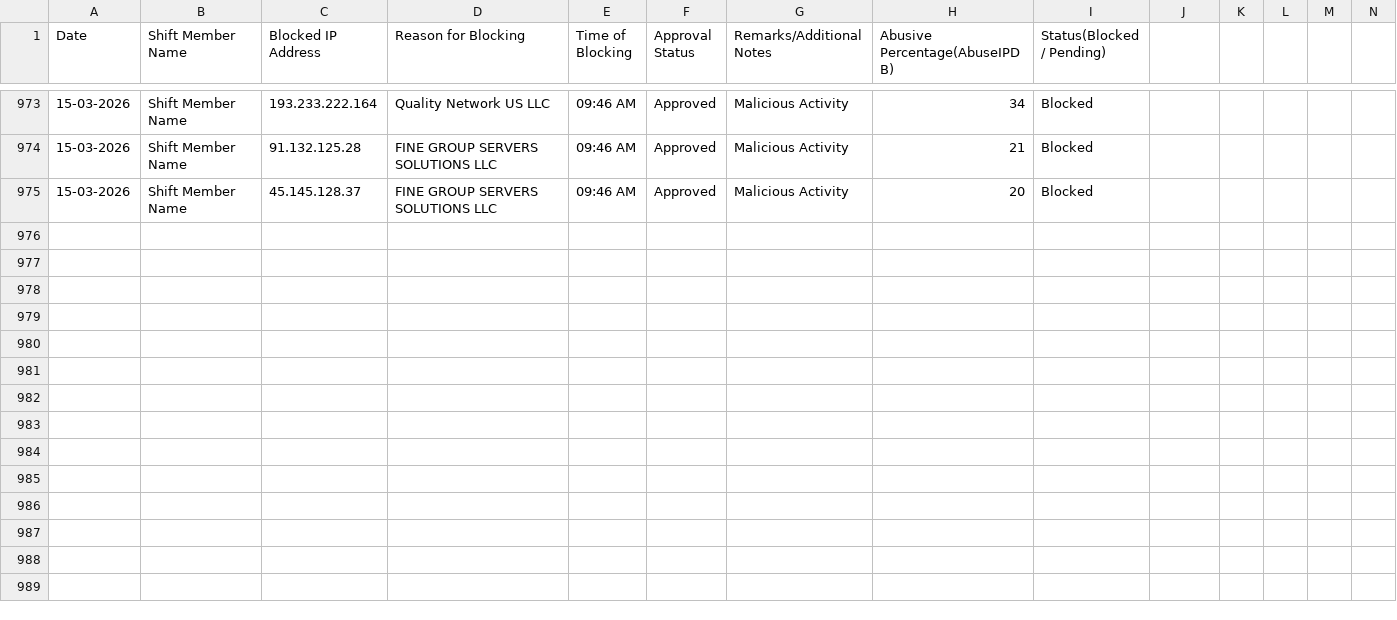
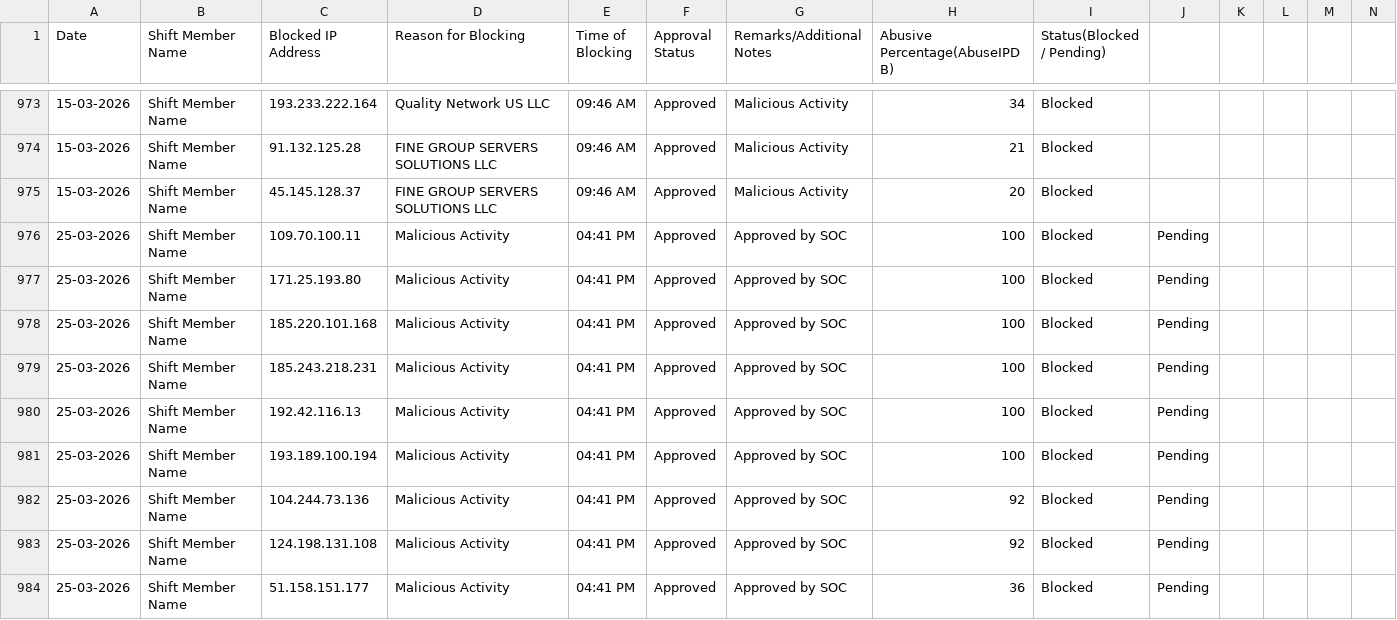
Before and after one commit to Prathamesh6607/soc-ip-dashboard, a CSV file: IP Blocking Record Sheet Template - Feb 2026.csv, drawn as a sheet; only a part is shown, gaps mark what is left out; rows hold the shown columns only; the diff names each change by its address in the sheet, - before the commit and + after, or states it on an @@ line.

```diff
--- a/IP Blocking Record Sheet Template - Feb 2026.csv
+++ b/IP Blocking Record Sheet Template - Feb 2026.csv
+row 976: 25-03-2026 | Shift Member Name | 109.70.100.11 | Malicious Activity | 04:41 PM | Approved | Approved by SOC | 100 | Blocked | Pending
+row 977: 25-03-2026 | Shift Member Name | 171.25.193.80 | Malicious Activity | 04:41 PM | Approved | Approved by SOC | 100 | Blocked | Pending
+row 978: 25-03-2026 | Shift Member Name | 185.220.101.168 | Malicious Activity | 04:41 PM | Approved | Approved by SOC | 100 | Blocked | Pending
+row 979: 25-03-2026 | Shift Member Name | 185.243.218.231 | Malicious Activity | 04:41 PM | Approved | Approved by SOC | 100 | Blocked | Pending
+row 980: 25-03-2026 | Shift Member Name | 192.42.116.13 | Malicious Activity | 04:41 PM | Approved | Approved by SOC | 100 | Blocked | Pending
+row 981: 25-03-2026 | Shift Member Name | 193.189.100.194 | Malicious Activity | 04:41 PM | Approved | Approved by SOC | 100 | Blocked | Pending
+row 982: 25-03-2026 | Shift Member Name | 104.244.73.136 | Malicious Activity | 04:41 PM | Approved | Approved by SOC | 92 | Blocked | Pending
+row 983: 25-03-2026 | Shift Member Name | 124.198.131.108 | Malicious Activity | 04:41 PM | Approved | Approved by SOC | 92 | Blocked | Pending
+row 984: 25-03-2026 | Shift Member Name | 51.158.151.177 | Malicious Activity | 04:41 PM | Approved | Approved by SOC | 36 | Blocked | Pending
```
Also changed, not shown: 14 other files.
